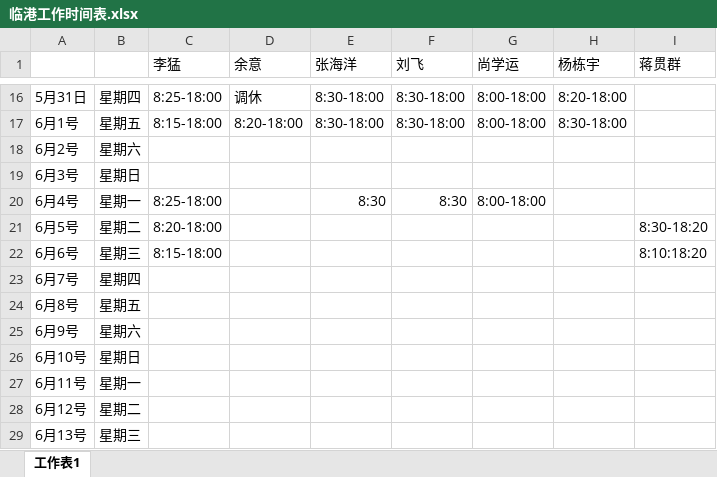
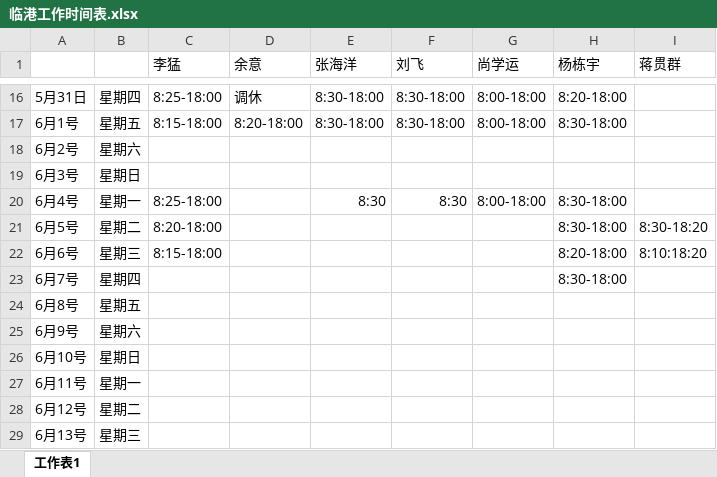
Before and after one commit to RookieFirst/worktime, an Excel workbook: 临港工作时间表.xlsx, sheet 工作表1, drawn as a sheet; only a part is shown, gaps mark what is left out; values as stored, in another font and other column widths than the file's, no borders; the diff names each change by its address in the sheet, - before the commit and + after, or states it on an @@ line.

Commit message:
签到

```diff
--- a/临港工作时间表.xlsx (sheet 工作表1)
+++ b/临港工作时间表.xlsx (sheet 工作表1)
-H20:H21 (杨栋宇): (empty)
+H20:H21 (杨栋宇): 8:30-18:00
-H22 (杨栋宇): (empty)
+H22 (杨栋宇): 8:20-18:00
-H23 (杨栋宇): (empty)
+H23 (杨栋宇): 8:30-18:00
```
